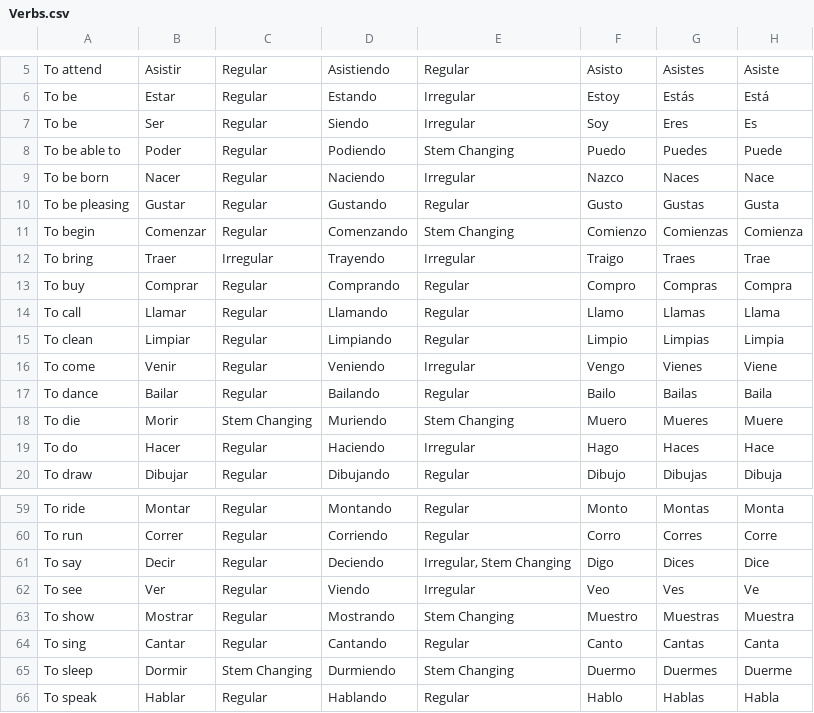
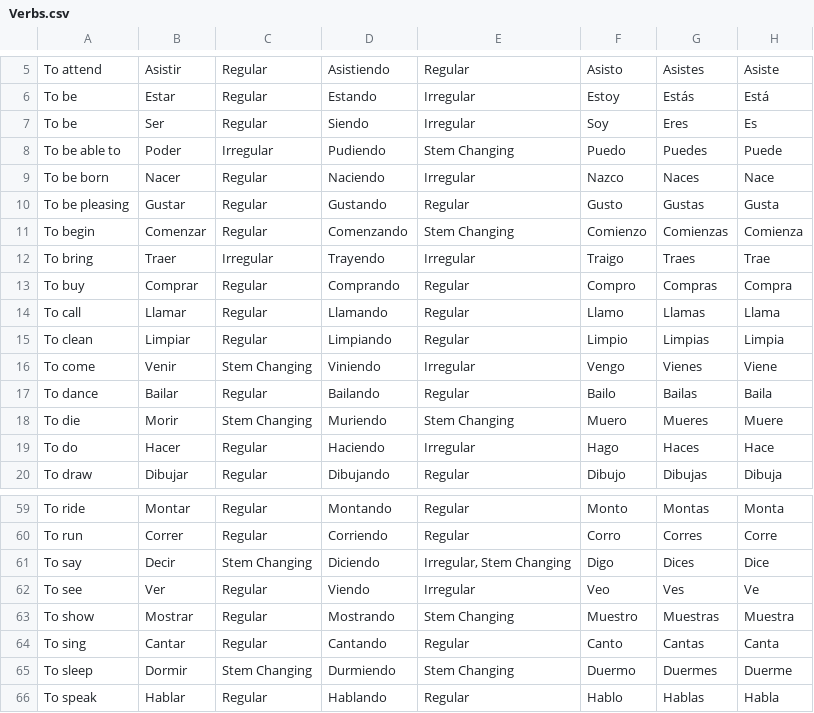
Before and after one commit to ashermorgan/spanish-quizzer, a CSV file: Vocab/Verbs.csv, drawn as a sheet; only a part is shown, gaps mark what is left out; the diff names each change by its address in the sheet, - before the commit and + after, or states it on an @@ line.

Commit message:
Fix present participle errors in Verbs.csv.

```diff
--- a/Vocab/Verbs.csv
+++ b/Vocab/Verbs.csv
-C8: Regular
+C8: Irregular
-D8: Podiendo
+D8: Pudiendo
-C16: Regular
+C16: Stem Changing
-D16: Veniendo
+D16: Viniendo
-C61: Regular
+C61: Stem Changing
-D61: Deciendo
+D61: Diciendo
```
